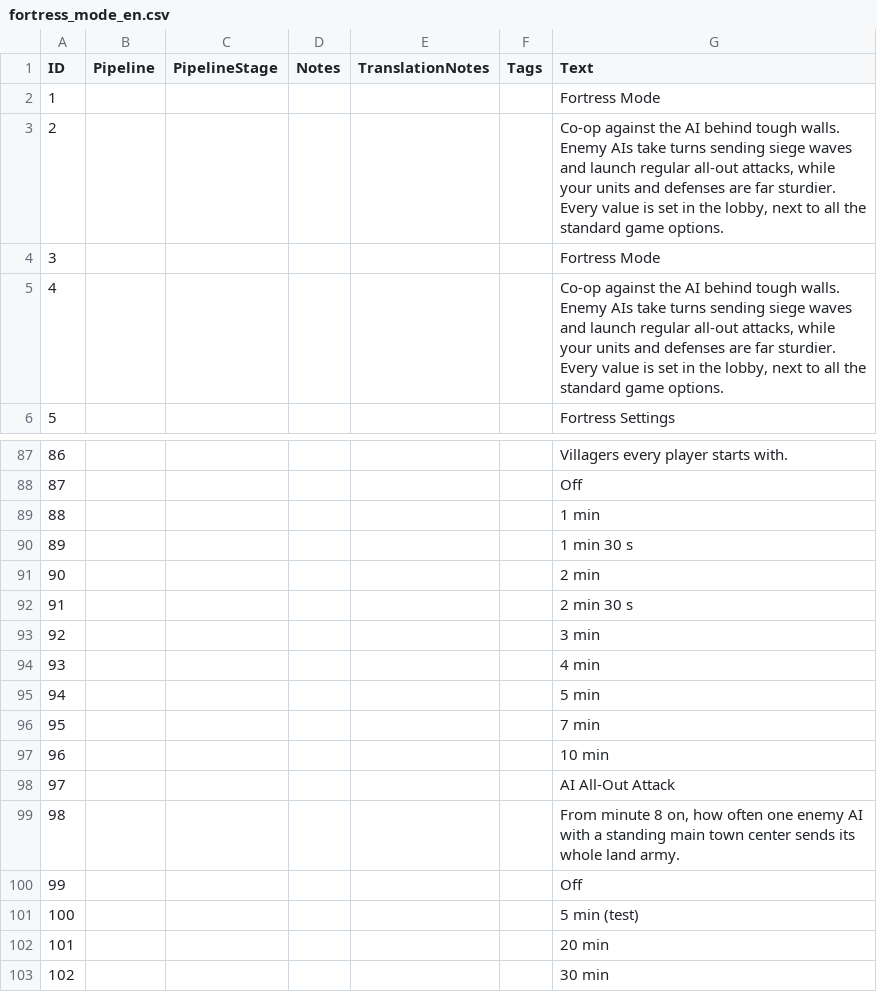
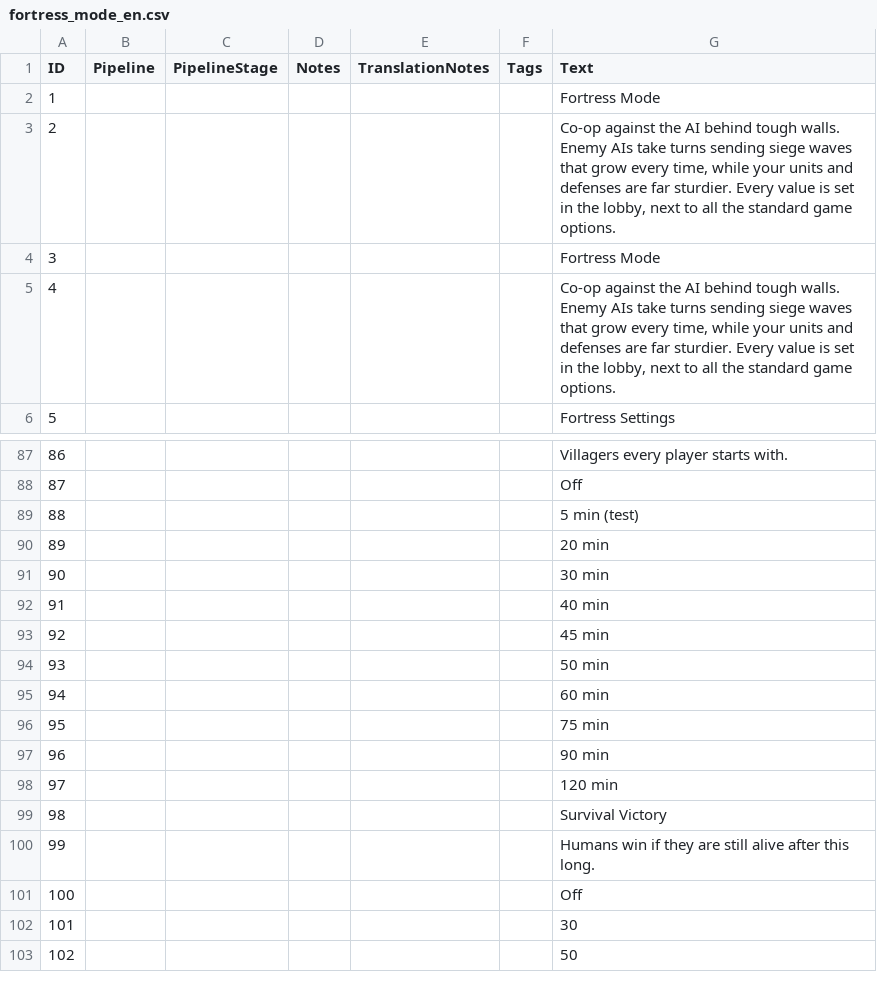
Before and after one commit to Huweicai/aoe4-fortress-mode, a CSV file: fortress_mode/assets/locdb/fortress_mode_en.csv, drawn as a sheet; only a part is shown, gaps mark what is left out; the shorter side is filled out with more unchanged rows; removed rows and columns are numbered as before the commit, all else as after; the diff names each change by its address in the sheet, - before the commit and + after, or states it on an @@ line.

```diff
--- a/fortress_mode/assets/locdb/fortress_mode_en.csv
+++ b/fortress_mode/assets/locdb/fortress_mode_en.csv
-G3 (Text): …siege waves and launch regular all-out attacks, while your…
+G3 (Text): …siege waves that grow every time, while your…
-G5 (Text): …siege waves and launch regular all-out attacks, while your…
+G5 (Text): …siege waves that grow every time, while your…
-row 89: 88 |  |  |  |  |  | 1 min
-row 90: 89 |  |  |  |  |  | 1 min 30 s
-row 91: 90 |  |  |  |  |  | 2 min
-row 92: 91 |  |  |  |  |  | 2 min 30 s
-row 93: 92 |  |  |  |  |  | 3 min
-row 94: 93 |  |  |  |  |  | 4 min
-row 95: 94 |  |  |  |  |  | 5 min
-row 96: 95 |  |  |  |  |  | 7 min
-row 97: 96 |  |  |  |  |  | 10 min
-row 98: 97 |  |  |  |  |  | AI All-Out Attack
-row 99: 98 |  |  |  |  |  | From minute 8 on, how often one enemy AI with a standing main town center sends its whole land army.
-row 100: 99 |  |  |  |  |  | Off
@@ column A (ID) renumbered from row 89 down @@
```
Also changed, not shown: fortress_mode/assets/locdb/fortress_mode_zh-hans.csv, 6 other files.
